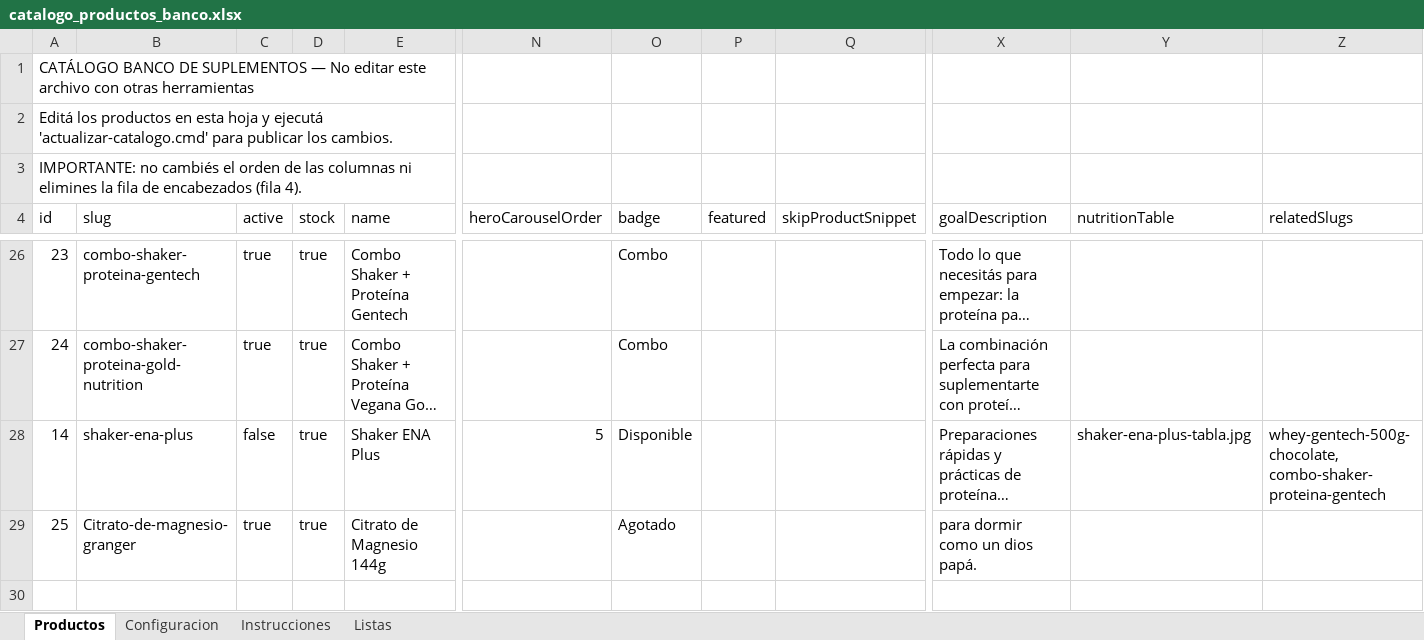
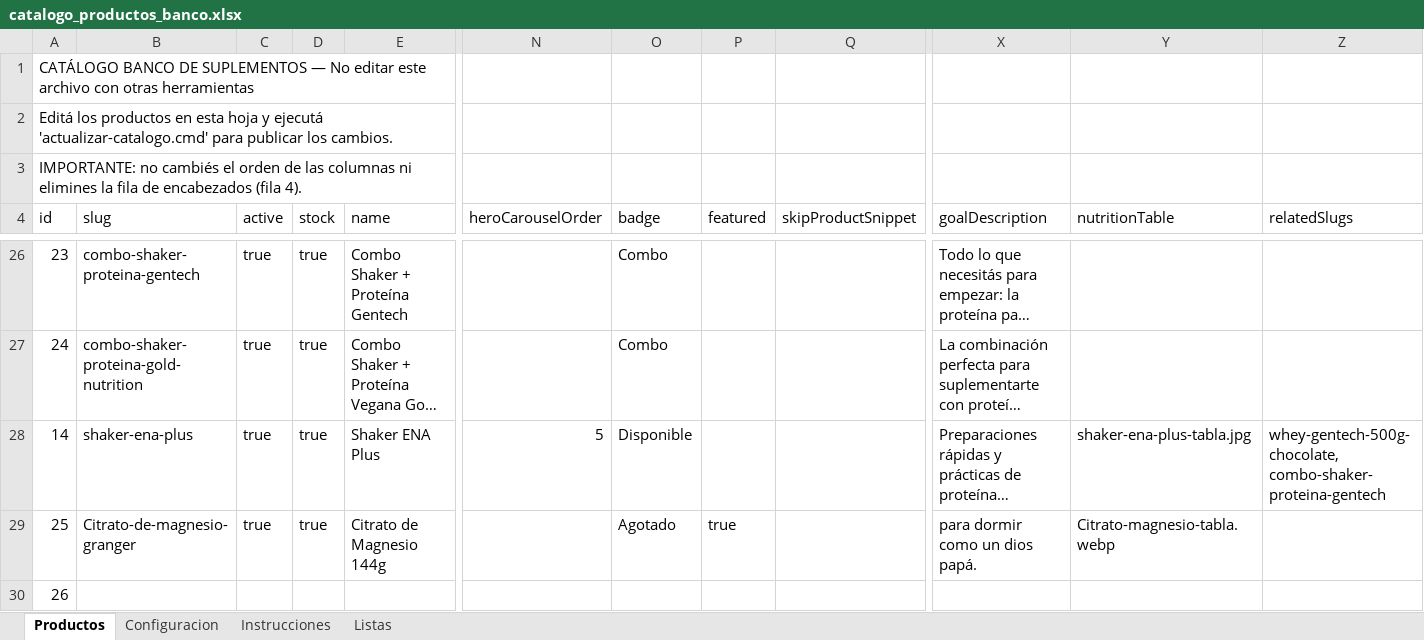
Before and after one commit to MaxiWR/MaxiWR.github.io, an Excel workbook: catalogo_productos_banco.xlsx, sheet Productos, drawn as a sheet; only a part is shown, gaps mark what is left out; long unchanged cells end in …; values as stored, in another font and other column widths than the file's, no borders; rows hold the shown columns only; the diff names each change by its address in the sheet, - before the commit and + after, or states it on an @@ line.

Commit message:
Actualizo productos, precios y stock

```diff
--- a/catalogo_productos_banco.xlsx (sheet Productos)
+++ b/catalogo_productos_banco.xlsx (sheet Productos)
-C28 (active): false
+C28 (active): true
-P29 (featured): (empty)
+P29 (featured): true
-Y29 (nutritionTable): (empty)
+Y29 (nutritionTable): Citrato-magnesio-tabla.webp
+row 30: 26
```
Also changed, not shown: 2 other files.
